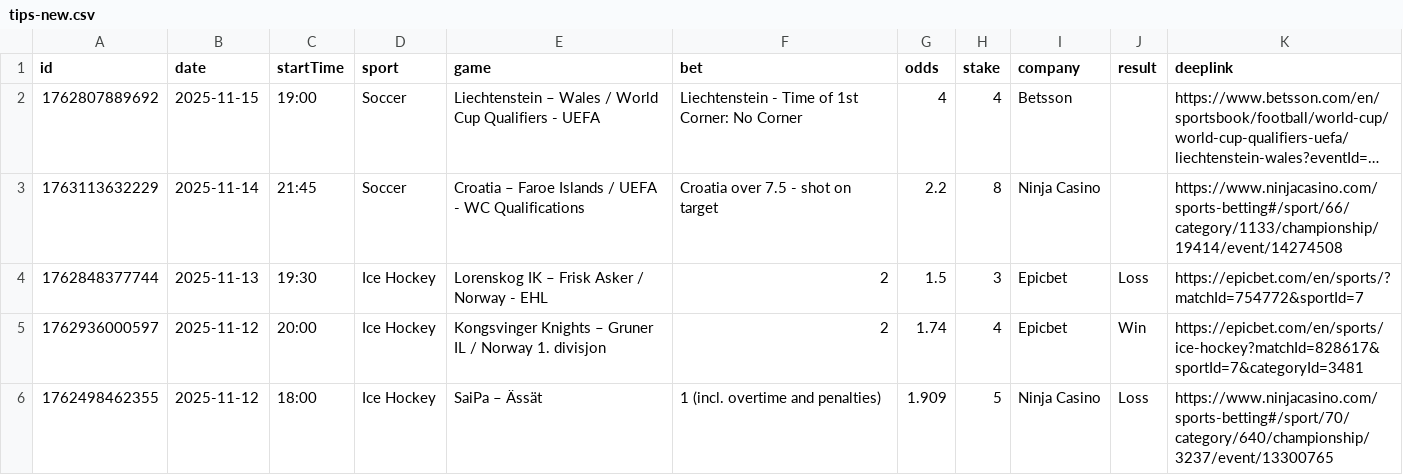
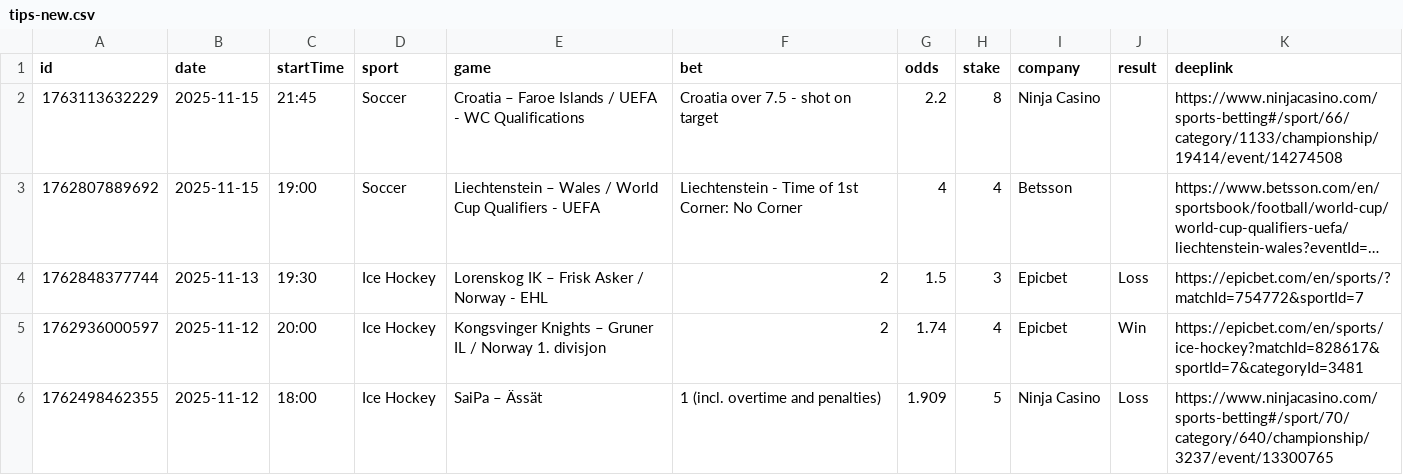
Before and after one commit to bjoorck/Bestvaluebets, a CSV file: tips-new.csv, drawn as a sheet; only a part is shown; long unchanged cells end in …; removed rows and columns are numbered as before the commit, all else as after; the diff names each change by its address in the sheet, - before the commit and + after, or states it on an @@ line.

```diff
--- a/tips-new.csv
+++ b/tips-new.csv
+row 2: 1763113632229 | 2025-11-15 | 21:45 | Soccer | Croatia – Faroe Islands / UEFA - WC Qualifications | Croatia over 7.5 - shot on target | 2.2 | 8 | Ninja Casino |  | https://www.ninjacasino.com/sports-betting#/sport/66/category/1133/championship/19414/event/14274508
-row 3: 1763113632229 | 2025-11-14 | 21:45 | Soccer | Croatia – Faroe Islands / UEFA - WC Qualifications | Croatia over 7.5 - shot on target | 2.2 | 8 | Ninja Casino |  | https://www.ninjacasino.com/sports-betting#/sport/66/category/1133/championship/19414/event/14274508
```
